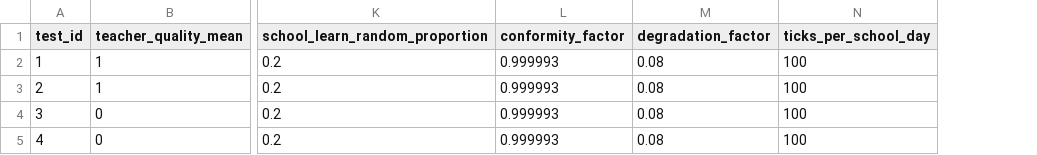
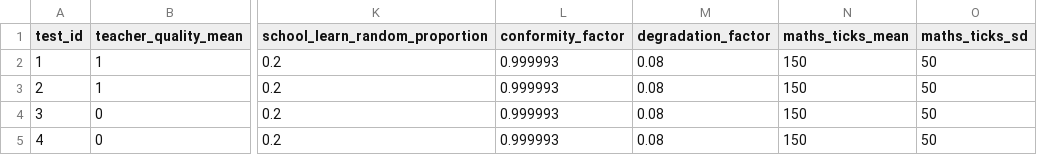
Before and after one commit to DurhamARC/classroom-abm, a CSV file: hamilton/parameter_input/example_lhs_params.csv, drawn as a sheet; only a part is shown, gaps mark what is left out; removed rows and columns are numbered as before the commit, all else as after; the diff names each change by its address in the sheet, - before the commit and + after, or states it on an @@ line.

Commit message:
Added new params for maths ticks mean/sd to use randomised amount of Maths

```diff
--- a/hamilton/parameter_input/example_lhs_params.csv
+++ b/hamilton/parameter_input/example_lhs_params.csv
-column N (ticks_per_school_day), rows 2-5: all 100
+column N (maths_ticks_mean), rows 2-5: all 150
+column O (maths_ticks_sd), rows 2-5: all 50
```
Also changed, not shown: 5 other files.
